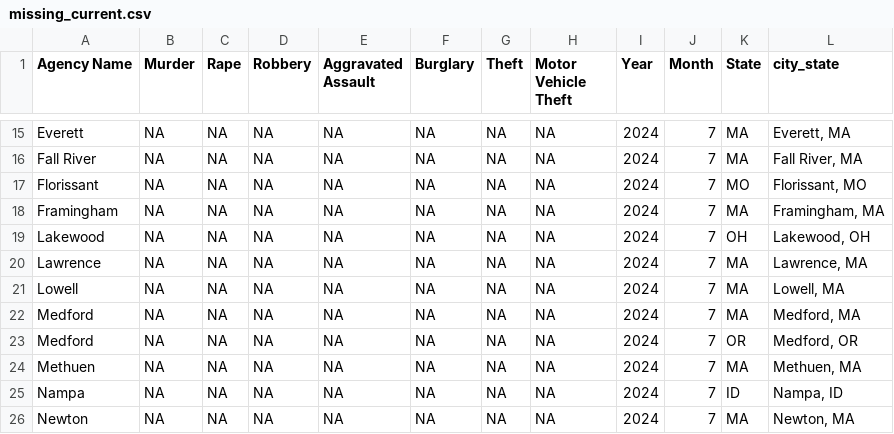
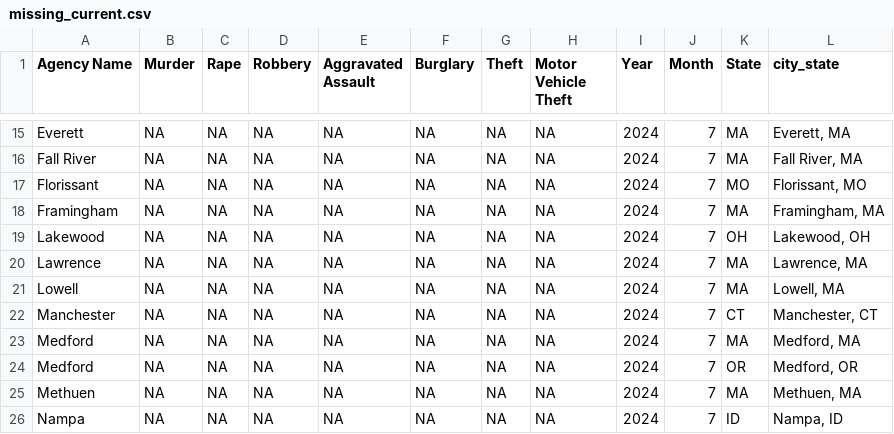
Before and after one commit to AH-Datalytics/rtci, a CSV file: scripts/auditing/missing_current.csv, drawn as a sheet; only a part is shown, gaps mark what is left out; the shorter side is filled out with more unchanged rows.

```diff
--- a/scripts/auditing/missing_current.csv
+++ b/scripts/auditing/missing_current.csv
@@ -21,2 +21,3 @@
 "Lowell",NA,NA,NA,NA,NA,NA,NA,2024,7,"MA","Lowell, MA"
+"Manchester",NA,NA,NA,NA,NA,NA,NA,2024,7,"CT","Manchester, CT"
 "Medford",NA,NA,NA,NA,NA,NA,NA,2024,7,"MA","Medford, MA"
```
Also changed, not shown: data/sample_cities.csv, scripts/auditing/agencies_removed_from_sample.csv, 3 other files.
